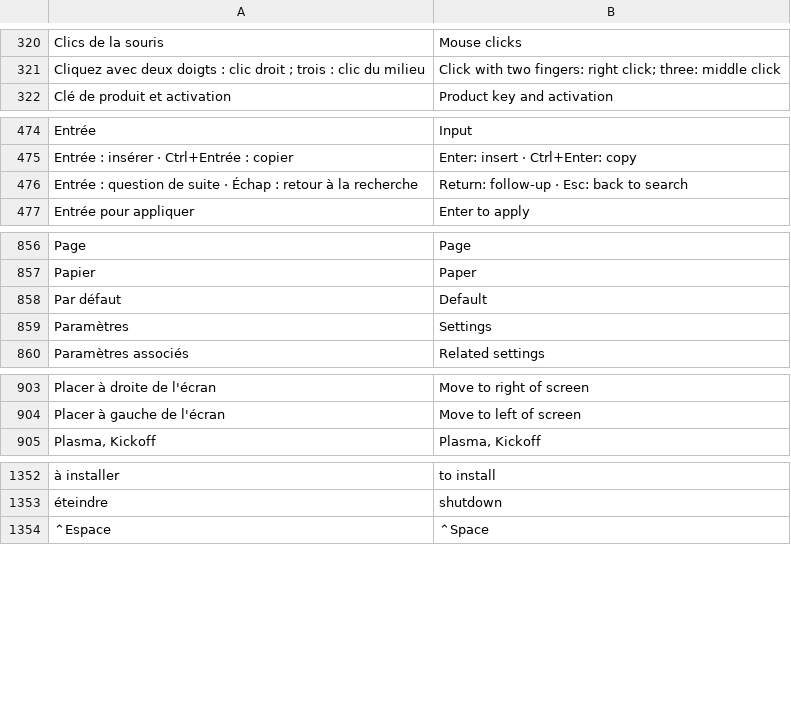
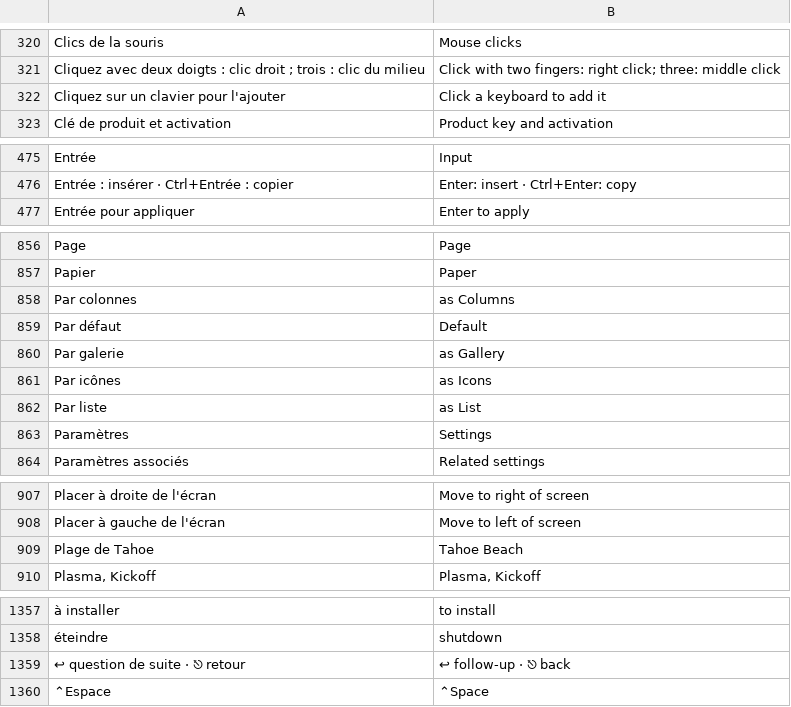
Before and after one commit to 7jok/liquid-glass, a TSV file: shared/lang/en.tsv, drawn as a sheet; only a part is shown, gaps mark what is left out; removed rows and columns are numbered as before the commit, all else as after; the diff names each change by its address in the sheet, - before the commit and + after, or states it on an @@ line.

```diff
--- a/shared/lang/en.tsv
+++ b/shared/lang/en.tsv
+row 322: Cliquez sur un clavier pour l'ajouter | Click a keyboard to add it
-row 476: Entrée : question de suite · Échap : retour à la recherche | Return: follow-up · Esc: back to search
+row 858: Par colonnes | as Columns
+row 860: Par galerie | as Gallery
+row 861: Par icônes | as Icons
+row 862: Par liste | as List
+row 909: Plage de Tahoe | Tahoe Beach
+row 1359: ↩ question de suite · ⎋ retour | ↩ follow-up · ⎋ back
```
Also changed, not shown: 7 other files.
